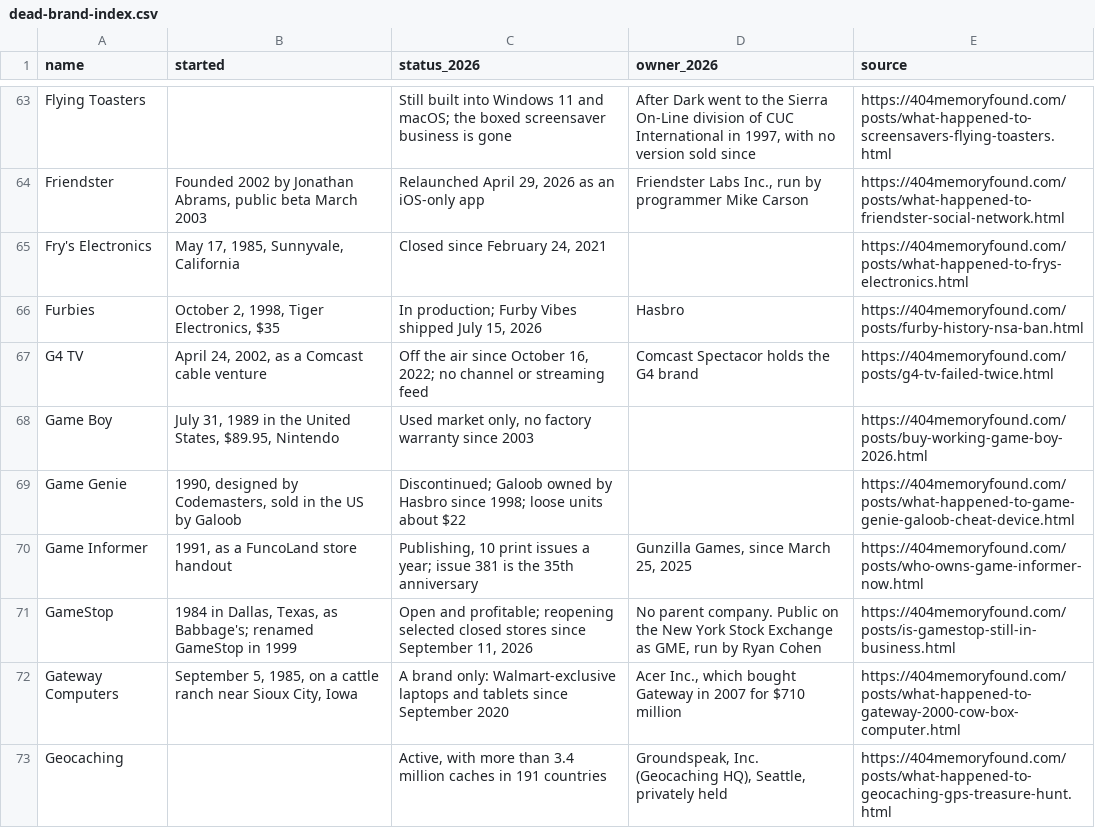
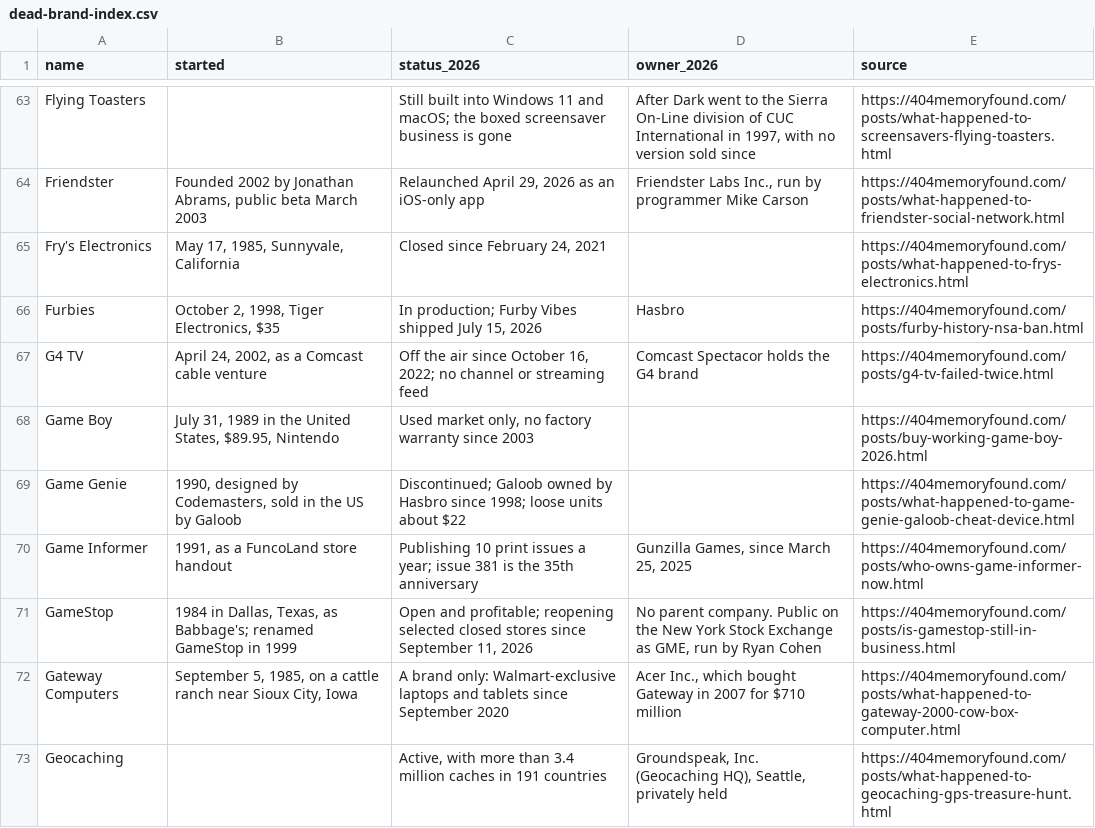
Before and after one commit to pnpaiva/404-memory-found, a CSV file: dead-brand-index.csv, drawn as a sheet; only a part is shown, gaps mark what is left out.

```diff
--- a/dead-brand-index.csv
+++ b/dead-brand-index.csv
@@ -69,3 +69,3 @@ Game Boy,"July 31, 1989 in the United States, $89.95, Nintendo","Used market onl
 Game Genie,"1990, designed by Codemasters, sold in the US by Galoob",Discontinued; Galoob owned by Hasbro since 1998; loose units about $22,,https://404memoryfound.com/posts/what-happened-to-game-genie-galoob-cheat-device.html
-Game Informer,"1991, as a FuncoLand store handout","Publishing, 10 print issues a year; issue 381 is the 35th anniversary","Gunzilla Games, since March 25, 2025",https://404memoryfound.com/posts/who-owns-game-informer-now.html
+Game Informer,"1991, as a FuncoLand store handout",Publishing 10 print issues a year; issue 381 is the 35th anniversary,"Gunzilla Games, since March 25, 2025",https://404memoryfound.com/posts/who-owns-game-informer-now.html
 GameStop,"1984 in Dallas, Texas, as Babbage's; renamed GameStop in 1999","Open and profitable; reopening selected closed stores since September 11, 2026","No parent company. Public on the New York Stock Exchange as GME, run by Ryan Cohen",https://404memoryfound.com/posts/is-gamestop-still-in-business.html
```
Also changed, not shown: 13 other files.
